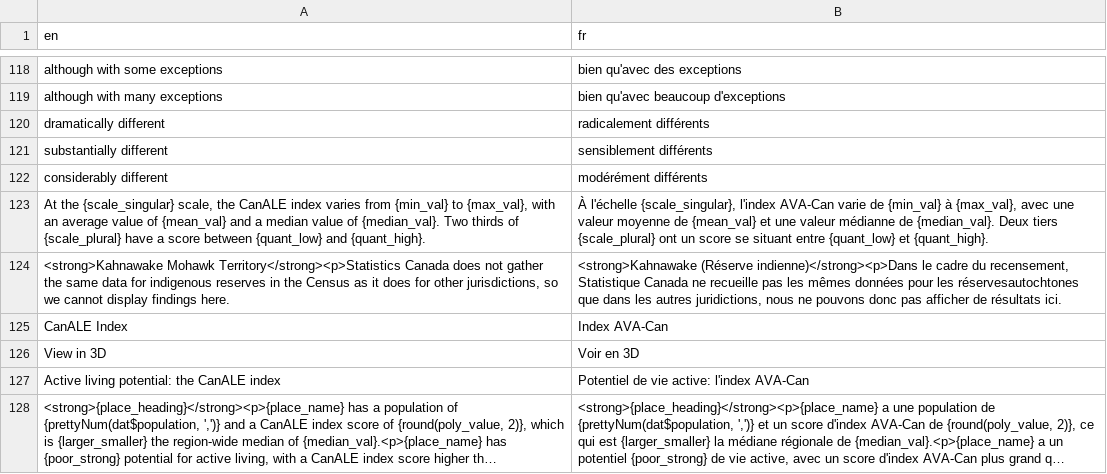
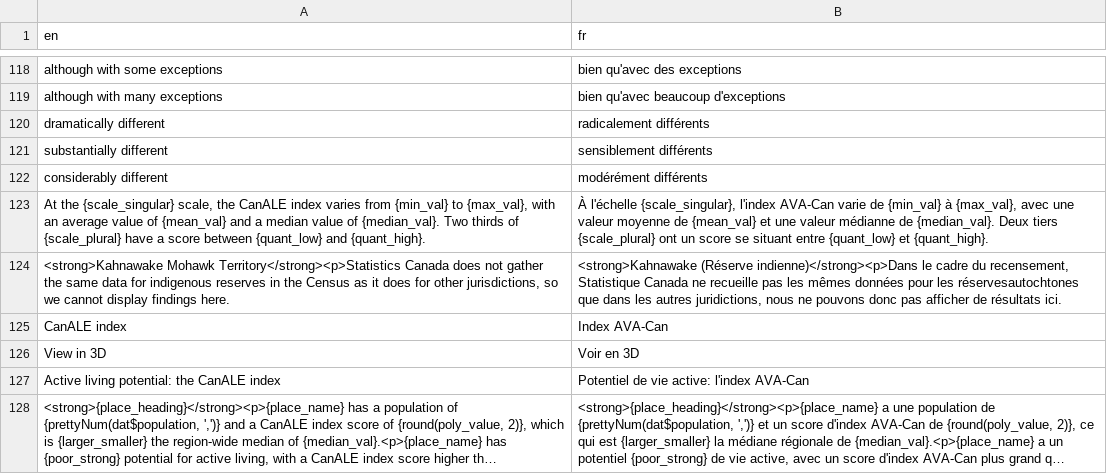
Before and after one commit to ttuff/SUS2020, a CSV file: translations/translation_fr.csv, drawn as a sheet; only a part is shown, gaps mark what is left out; long unchanged cells end in ….

Commit message:
xlab of canal plot translation fixed

```diff
--- a/translations/translation_fr.csv
+++ b/translations/translation_fr.csv
@@ -124,3 +124,3 @@ considerably different,modérément différents
 "<strong>Kahnawake Mohawk Territory</strong><p>Statistics Canada does not gather the same data for indigenous reserves in the Census as it does for other jurisdictions, so we cannot display findings here.","<strong>Kahnawake (Réserve indienne)</strong><p>Dans le cadre du recensement, Statistique Canada ne recueille pas les mêmes données pour les réservesautochtones que dans les autres juridictions, nous ne pouvons donc pas afficher de résultats ici."
-CanALE Index,Index AVA-Can
+CanALE index,Index AVA-Can
 View in 3D,Voir en 3D
```
Also changed, not shown: 2 other files.
